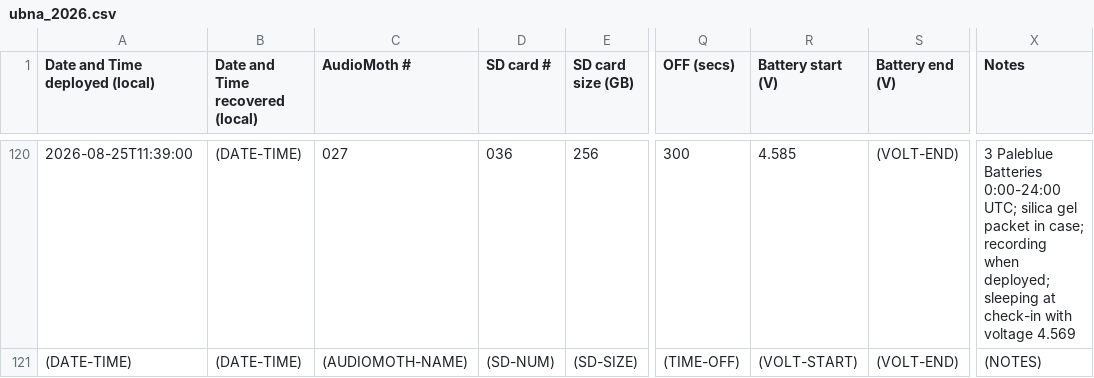
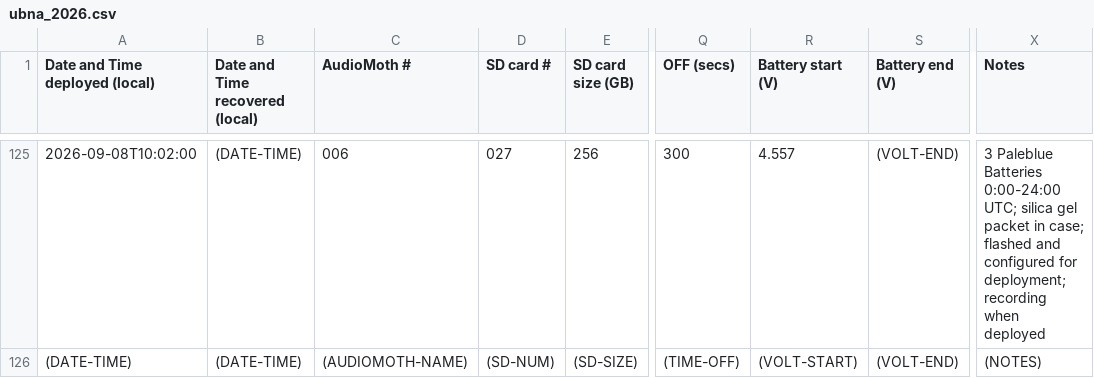
Before and after one commit to uw-echospace/ubna-field, a CSV file: field_records/ubna_2026.csv, drawn as a sheet; only a part is shown, gaps mark what is left out; addresses are those after the commit; the diff covers the shown part only; the diff names each change by its address in the sheet, - before the commit and + after, or states it on an @@ line.

Commit message:
Deploy-20260908 (#253)
* Added recovery info and deployment info for UBNA deployment at 9/8/2026

* Added deployment pictures

* Made note of hard drive which will store this deployment's data

```diff
--- a/field_records/ubna_2026.csv
+++ b/field_records/ubna_2026.csv
-A125 (Date and Time deployed (local)): 2026-08-25T11:39:00
+A125 (Date and Time deployed (local)): 2026-09-08T10:02:00
-C125 (AudioMoth #): 027
+C125 (AudioMoth #): 006
-D125 (SD card #): 036
+D125 (SD card #): 027
-R125 (Battery start (V)): 4.585
+R125 (Battery start (V)): 4.557
-X125 (Notes): …in case; recording when deployed; sleeping at check-in with voltage 4.569
+X125 (Notes): …in case; flashed and configured for deployment; recording when deployed
```
Also changed, not shown: 5 added rows and 23 edited cells elsewhere in this file, 6 other files.
